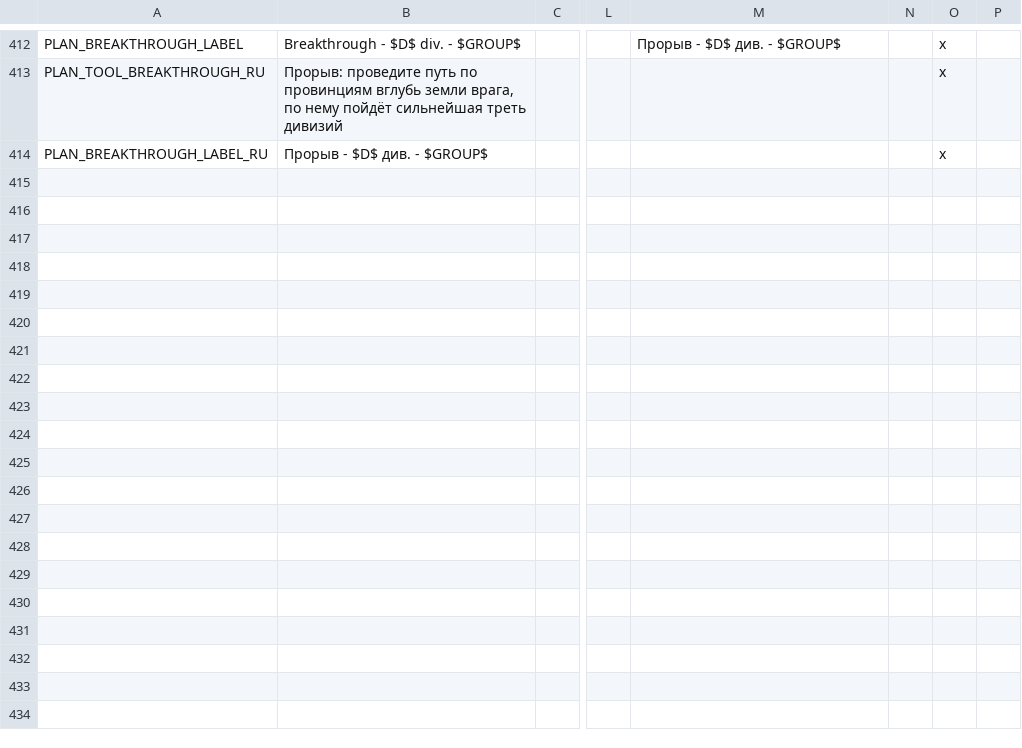
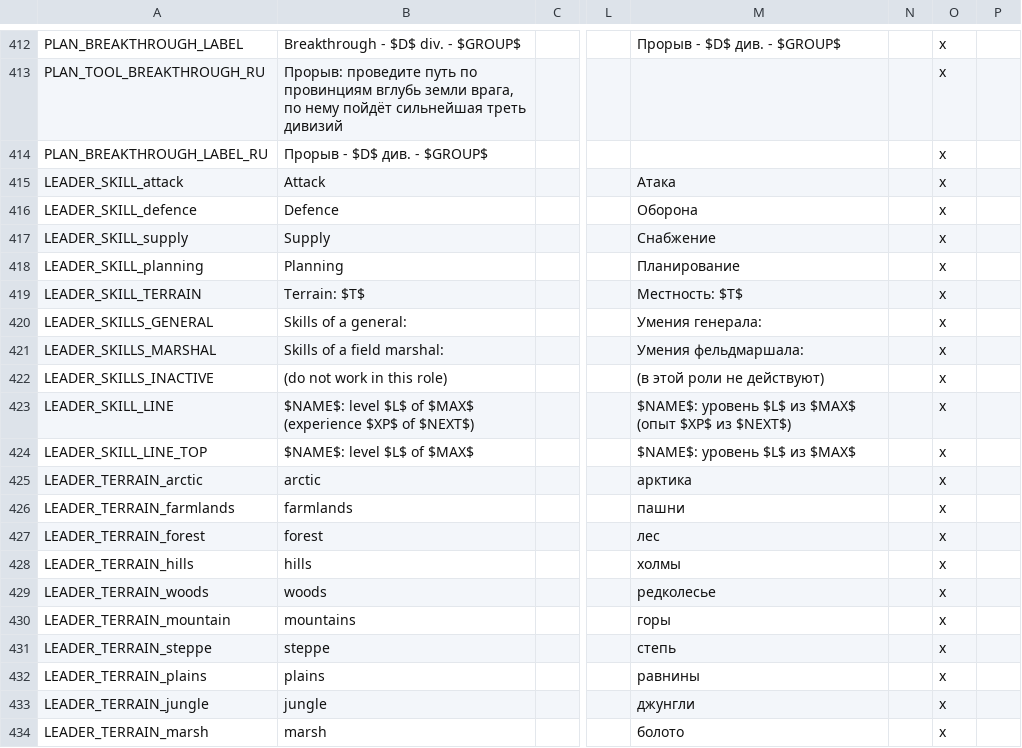
Before and after one commit to zetfkyrz/OpenVic-private, a CSV file: ov_data/localisation/ov_equipment.csv, drawn as a sheet; only a part is shown, gaps mark what is left out; rows hold the shown columns only; the diff covers the shown part only; the diff names each change by its address in the sheet, - before the commit and + after, or states it on an @@ line.

```diff
--- a/ov_data/localisation/ov_equipment.csv
+++ b/ov_data/localisation/ov_equipment.csv
+row 415: LEADER_SKILL_attack | Attack |  |  | Атака |  | x
+row 416: LEADER_SKILL_defence | Defence |  |  | Оборона |  | x
+row 417: LEADER_SKILL_supply | Supply |  |  | Снабжение |  | x
+row 418: LEADER_SKILL_planning | Planning |  |  | Планирование |  | x
+row 419: LEADER_SKILL_TERRAIN | Terrain: $T$ |  |  | Местность: $T$ |  | x
+row 420: LEADER_SKILLS_GENERAL | Skills of a general: |  |  | Умения генерала: |  | x
+row 421: LEADER_SKILLS_MARSHAL | Skills of a field marshal: |  |  | Умения фельдмаршала: |  | x
+row 422: LEADER_SKILLS_INACTIVE | (do not work in this role) |  |  | (в этой роли не действуют) |  | x
+row 423: LEADER_SKILL_LINE | $NAME$: level $L$ of $MAX$ (experience $XP$ of $NEXT$) |  |  | $NAME$: уровень $L$ из $MAX$ (опыт $XP$ из $NEXT$) |  | x
+row 424: LEADER_SKILL_LINE_TOP | $NAME$: level $L$ of $MAX$ |  |  | $NAME$: уровень $L$ из $MAX$ |  | x
+row 425: LEADER_TERRAIN_arctic | arctic |  |  | арктика |  | x
+row 426: LEADER_TERRAIN_farmlands | farmlands |  |  | пашни |  | x
+row 427: LEADER_TERRAIN_forest | forest |  |  | лес |  | x
+row 428: LEADER_TERRAIN_hills | hills |  |  | холмы |  | x
+row 429: LEADER_TERRAIN_woods | woods |  |  | редколесье |  | x
+row 430: LEADER_TERRAIN_mountain | mountains |  |  | горы |  | x
+row 431: LEADER_TERRAIN_steppe | steppe |  |  | степь |  | x
+row 432: LEADER_TERRAIN_plains | plains |  |  | равнины |  | x
+row 433: LEADER_TERRAIN_jungle | jungle |  |  | джунгли |  | x
+row 434: LEADER_TERRAIN_marsh | marsh |  |  | болото |  | x
```
Also changed, not shown: 24 added rows elsewhere in this file, 11 other files.
